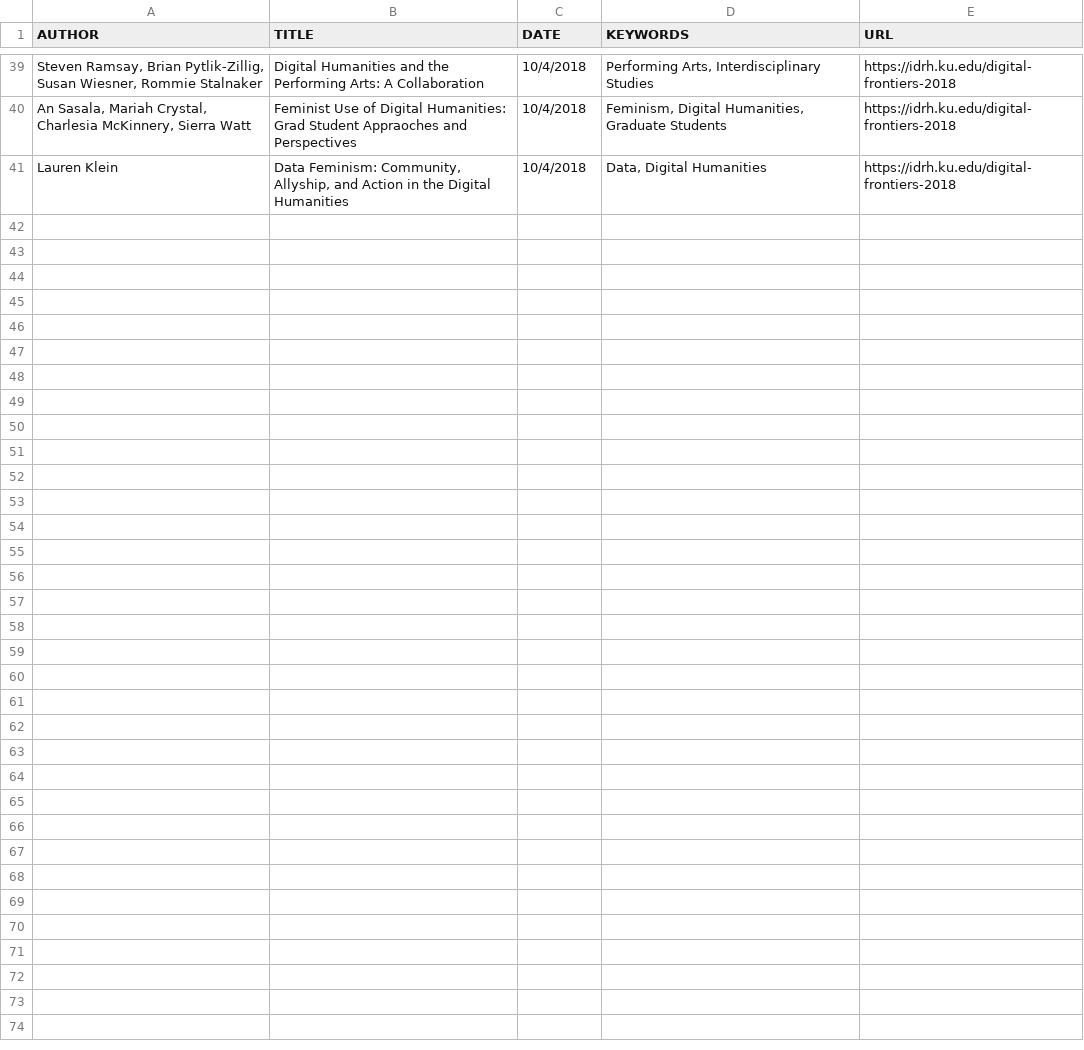
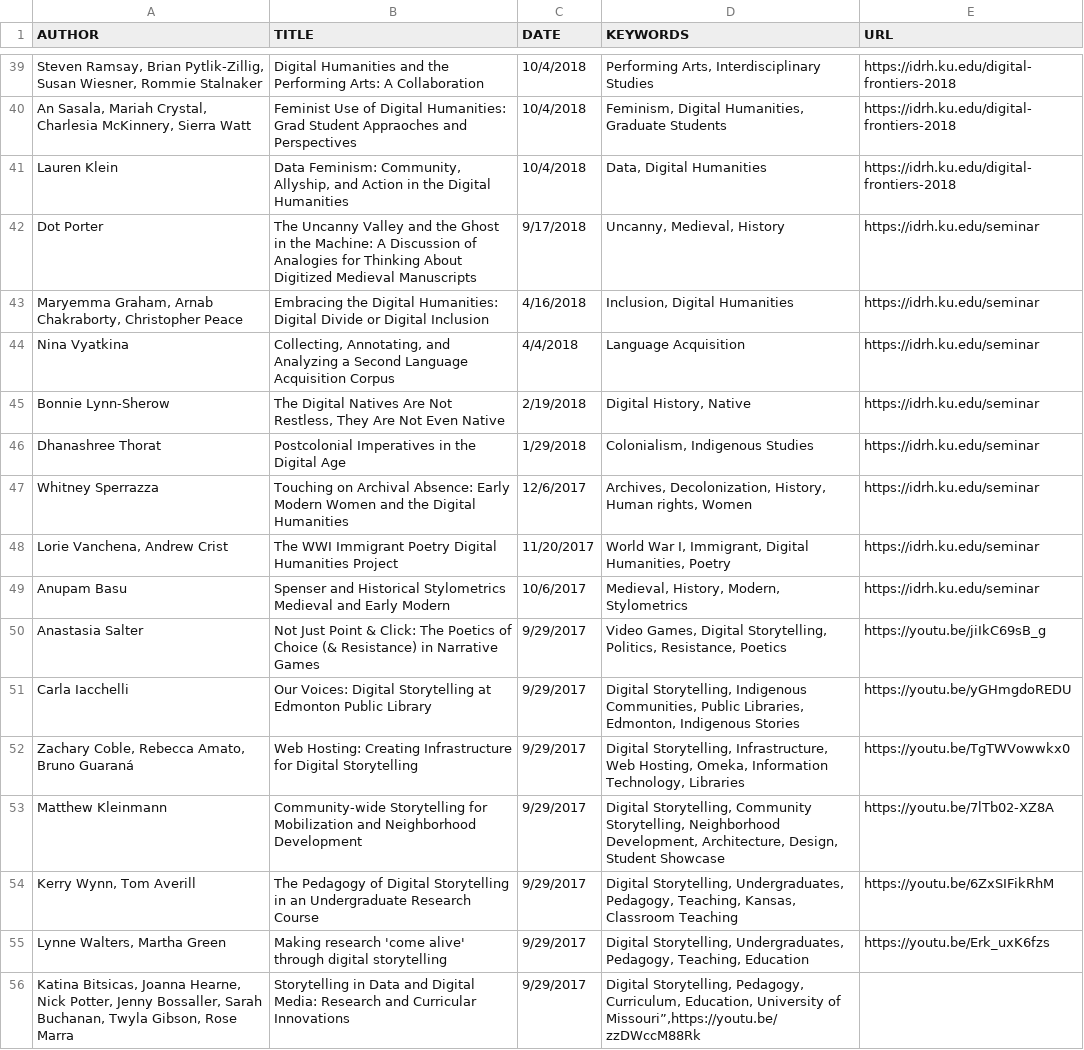
Before and after one commit to derekeder/csv-to-html-table, a CSV file: data/index-of-idrh-talks.csv, drawn as a sheet; only a part is shown, gaps mark what is left out; the diff names each change by its address in the sheet, - before the commit and + after, or states it on an @@ line.

Commit message:
Update index-of-idrh-talks.csv

```diff
--- a/data/index-of-idrh-talks.csv
+++ b/data/index-of-idrh-talks.csv
+row 42: Dot Porter | The Uncanny Valley and the Ghost in the Machine: A Discussion of Analogies for Thinking About Digitized Medieval Manuscripts | 9/17/2018 | Uncanny, Medieval, History | https://idrh.ku.edu/seminar
+row 43: Maryemma Graham, Arnab Chakraborty, Christopher Peace | Embracing the Digital Humanities: Digital Divide or Digital Inclusion | 4/16/2018 | Inclusion, Digital Humanities | https://idrh.ku.edu/seminar
+row 44: Nina Vyatkina | Collecting, Annotating, and Analyzing a Second Language Acquisition Corpus | 4/4/2018 | Language Acquisition | https://idrh.ku.edu/seminar
+row 45: Bonnie Lynn-Sherow | The Digital Natives Are Not Restless, They Are Not Even Native | 2/19/2018 | Digital History, Native | https://idrh.ku.edu/seminar
+row 46: Dhanashree Thorat | Postcolonial Imperatives in the Digital Age | 1/29/2018 | Colonialism, Indigenous Studies | https://idrh.ku.edu/seminar
+row 47: Whitney Sperrazza | Touching on Archival Absence: Early Modern Women and the Digital Humanities | 12/6/2017 | Archives, Decolonization, History, Human rights, Women | https://idrh.ku.edu/seminar
+row 48: Lorie Vanchena, Andrew Crist | The WWI Immigrant Poetry Digital Humanities Project | 11/20/2017 | World War I, Immigrant, Digital Humanities, Poetry | https://idrh.ku.edu/seminar
+row 49: Anupam Basu | Spenser and Historical Stylometrics Medieval and Early Modern | 10/6/2017 | Medieval, History, Modern, Stylometrics | https://idrh.ku.edu/seminar
+row 50: Anastasia Salter | Not Just Point & Click: The Poetics of Choice (& Resistance) in Narrative Games | 9/29/2017 | Video Games, Digital Storytelling, Politics, Resistance, Poetics | https://youtu.be/jiIkC69sB_g
+row 51: Carla Iacchelli | Our Voices: Digital Storytelling at Edmonton Public Library | 9/29/2017 | Digital Storytelling, Indigenous Communities, Public Libraries, Edmonton, Indigenous Stories | https://youtu.be/yGHmgdoREDU
+row 52: Zachary Coble, Rebecca Amato, Bruno Guaraná | Web Hosting: Creating Infrastructure for Digital Storytelling | 9/29/2017 | Digital Storytelling, Infrastructure, Web Hosting, Omeka, Information Technology, Libraries | https://youtu.be/TgTWVowwkx0
+row 53: Matthew Kleinmann | Community-wide Storytelling for Mobilization and Neighborhood Development | 9/29/2017 | Digital Storytelling, Community Storytelling, Neighborhood Development, Architecture, Design, Student Showcase | https://youtu.be/7lTb02-XZ8A
+row 54: Kerry Wynn, Tom Averill | The Pedagogy of Digital Storytelling in an Undergraduate Research Course | 9/29/2017 | Digital Storytelling, Undergraduates, Pedagogy, Teaching, Kansas, Classroom Teaching | https://youtu.be/6ZxSIFikRhM
+row 55: Lynne Walters, Martha Green | Making research 'come alive' through digital storytelling | 9/29/2017 | Digital Storytelling, Undergraduates, Pedagogy, Teaching, Education | https://youtu.be/Erk_uxK6fzs
+row 56: Katina Bitsicas, Joanna Hearne, Nick Potter, Jenny Bossaller, Sarah Buchanan, Twyla Gibson, Rose Marra | Storytelling in Data and Digital Media: Research and Curricular Innovations | 9/29/2017 | Digital Storytelling, Pedagogy, Curriculum, Education, University of Missouri”,https://youtu.be/zzDWccM88Rk
```
